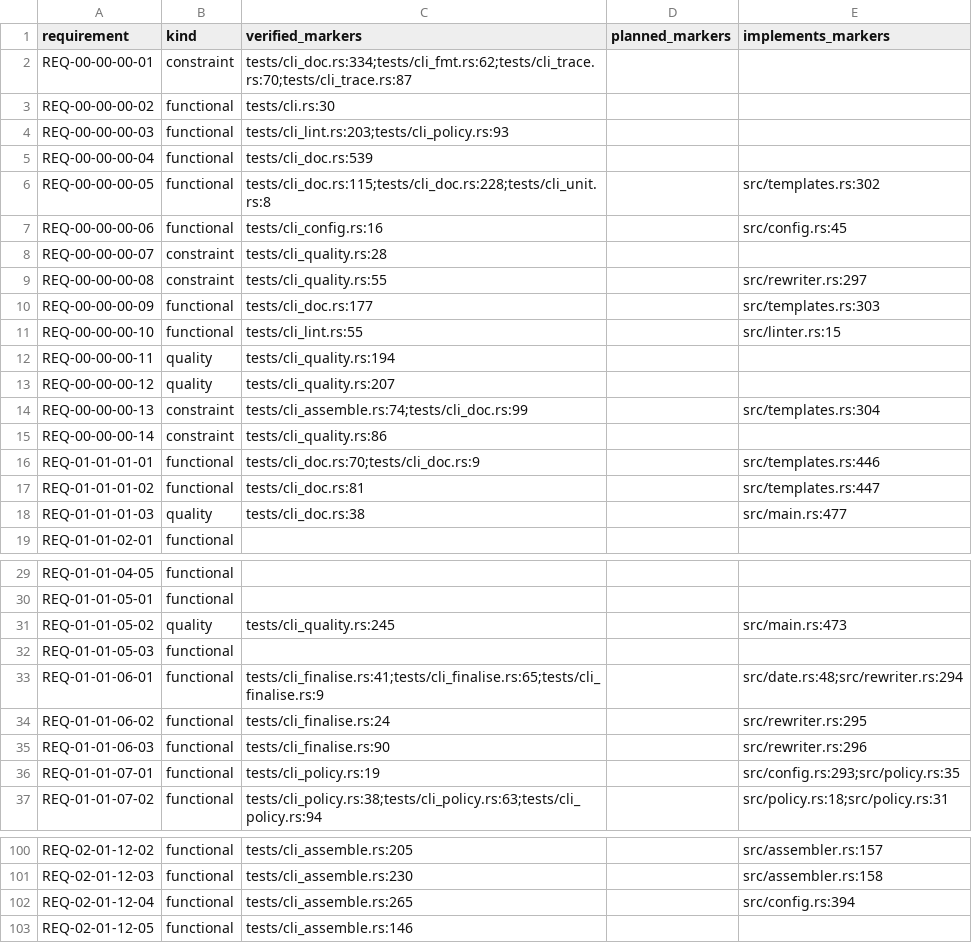
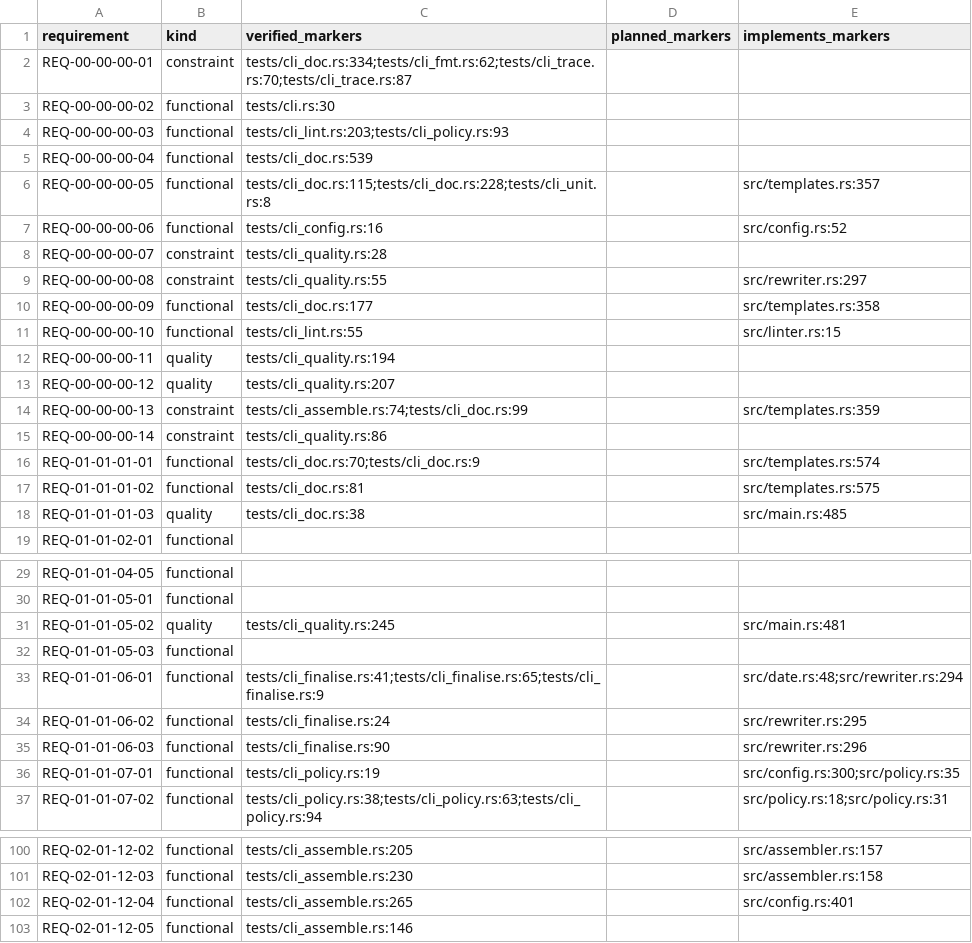
Before and after one commit to HenryCFnord/arqix, a CSV file: docs/en/reports/trace/matrix.csv, drawn as a sheet; only a part is shown, gaps mark what is left out; the diff covers the shown part only.

```diff
--- a/docs/en/reports/trace/matrix.csv
+++ b/docs/en/reports/trace/matrix.csv
@@ -5,7 +5,7 @@ REQ-00-00-00-03,functional,tests/cli_lint.rs:203;tests/cli_policy.rs:93,,
 REQ-00-00-00-04,functional,tests/cli_doc.rs:539,,
-REQ-00-00-00-05,functional,tests/cli_doc.rs:115;tests/cli_doc.rs:228;tests/cli_unit.rs:8,,src/templates.rs:302
-REQ-00-00-00-06,functional,tests/cli_config.rs:16,,src/config.rs:45
+REQ-00-00-00-05,functional,tests/cli_doc.rs:115;tests/cli_doc.rs:228;tests/cli_unit.rs:8,,src/templates.rs:357
+REQ-00-00-00-06,functional,tests/cli_config.rs:16,,src/config.rs:52
 REQ-00-00-00-07,constraint,tests/cli_quality.rs:28,,
 REQ-00-00-00-08,constraint,tests/cli_quality.rs:55,,src/rewriter.rs:297
-REQ-00-00-00-09,functional,tests/cli_doc.rs:177,,src/templates.rs:303
+REQ-00-00-00-09,functional,tests/cli_doc.rs:177,,src/templates.rs:358
 REQ-00-00-00-10,functional,tests/cli_lint.rs:55,,src/linter.rs:15
@@ -13,7 +13,7 @@ REQ-00-00-00-11,quality,tests/cli_quality.rs:194,,
 REQ-00-00-00-12,quality,tests/cli_quality.rs:207,,
-REQ-00-00-00-13,constraint,tests/cli_assemble.rs:74;tests/cli_doc.rs:99,,src/templates.rs:304
+REQ-00-00-00-13,constraint,tests/cli_assemble.rs:74;tests/cli_doc.rs:99,,src/templates.rs:359
 REQ-00-00-00-14,constraint,tests/cli_quality.rs:86,,
-REQ-01-01-01-01,functional,tests/cli_doc.rs:70;tests/cli_doc.rs:9,,src/templates.rs:446
-REQ-01-01-01-02,functional,tests/cli_doc.rs:81,,src/templates.rs:447
-REQ-01-01-01-03,quality,tests/cli_doc.rs:38,,src/main.rs:477
+REQ-01-01-01-01,functional,tests/cli_doc.rs:70;tests/cli_doc.rs:9,,src/templates.rs:574
+REQ-01-01-01-02,functional,tests/cli_doc.rs:81,,src/templates.rs:575
+REQ-01-01-01-03,quality,tests/cli_doc.rs:38,,src/main.rs:485
 REQ-01-01-02-01,functional,,,
@@ -30,3 +30,3 @@ REQ-01-01-04-05,functional,,,
 REQ-01-01-05-01,functional,,,
-REQ-01-01-05-02,quality,tests/cli_quality.rs:245,,src/main.rs:473
+REQ-01-01-05-02,quality,tests/cli_quality.rs:245,,src/main.rs:481
 REQ-01-01-05-03,functional,,,
@@ -35,3 +35,3 @@ REQ-01-01-06-02,functional,tests/cli_finalise.rs:24,,src/rewriter.rs:295
 REQ-01-01-06-03,functional,tests/cli_finalise.rs:90,,src/rewriter.rs:296
-REQ-01-01-07-01,functional,tests/cli_policy.rs:19,,src/config.rs:293;src/policy.rs:35
+REQ-01-01-07-01,functional,tests/cli_policy.rs:19,,src/config.rs:300;src/policy.rs:35
 REQ-01-01-07-02,functional,tests/cli_policy.rs:38;tests/cli_policy.rs:63;tests/cli_policy.rs:94,,src/policy.rs:18;src/policy.rs:31
@@ -101,3 +101,3 @@ REQ-02-01-12-02,functional,tests/cli_assemble.rs:205,,src/assembler.rs:157
 REQ-02-01-12-03,functional,tests/cli_assemble.rs:230,,src/assembler.rs:158
-REQ-02-01-12-04,functional,tests/cli_assemble.rs:265,,src/config.rs:394
+REQ-02-01-12-04,functional,tests/cli_assemble.rs:265,,src/config.rs:401
 REQ-02-01-12-05,functional,tests/cli_assemble.rs:146,,
```
Also changed, not shown: 12 added rows and 39 edited cells elsewhere in this file, docs/en/reports/requirements/normative-statements.csv, docs/en/reports/trace/matrix-us-req.csv, 13 other files.
